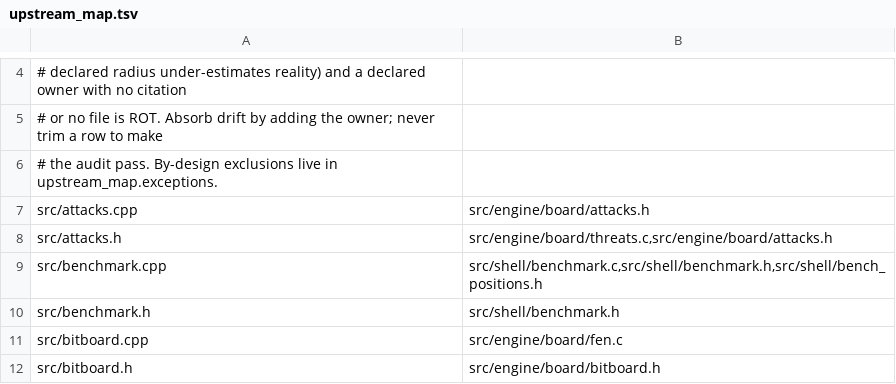
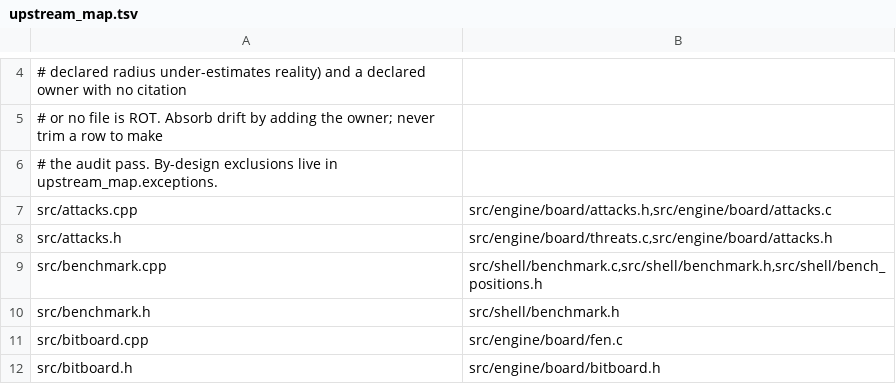
Before and after one commit to ppigazzini/fcfish, a TSV file: tools/upstream_map.tsv, drawn as a sheet; only a part is shown, gaps mark what is left out.

Commit message:
tools: absorb the attacks.cpp drift from the alignment commit
Port mcfish 7616db97b.

d2141c28 cited `attacks.cpp:36` in src/engine/board/attacks.c to carry the
alignment invariant back to its golden. That makes attacks.c a derived
owner of src/attacks.cpp, which the declared row did not list, so
`./build.sh upstream-map` went red on DRIFT.

My miss: I ran `parity` after that commit and not `upstream-map`, which
is outside it. Widen the row, as the rule requires -- the owner is added,
nothing trimmed.

  ./build.sh upstream-map
    audit: OK (0 finding(s), 63 declared rows, 63 derived)
    ratchet: uncovered 2 <= baseline 2
    exit 0

```diff
--- a/tools/upstream_map.tsv
+++ b/tools/upstream_map.tsv
@@ -6,3 +6,3 @@
 # the audit pass. By-design exclusions live in upstream_map.exceptions.
-src/attacks.cpp	src/engine/board/attacks.h
+src/attacks.cpp	src/engine/board/attacks.h,src/engine/board/attacks.c
 src/attacks.h	src/engine/board/threats.c,src/engine/board/attacks.h
```
